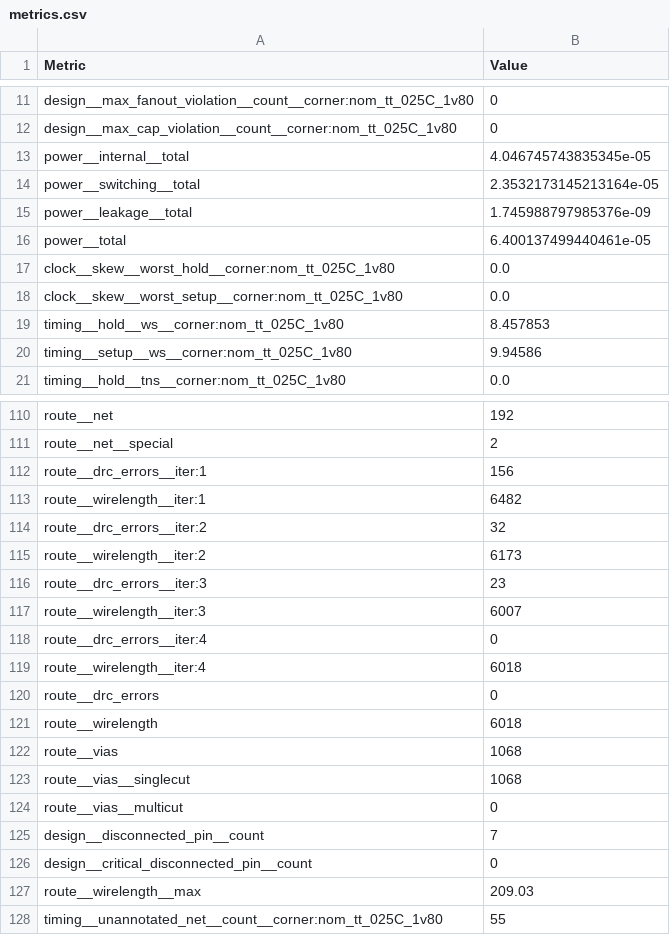
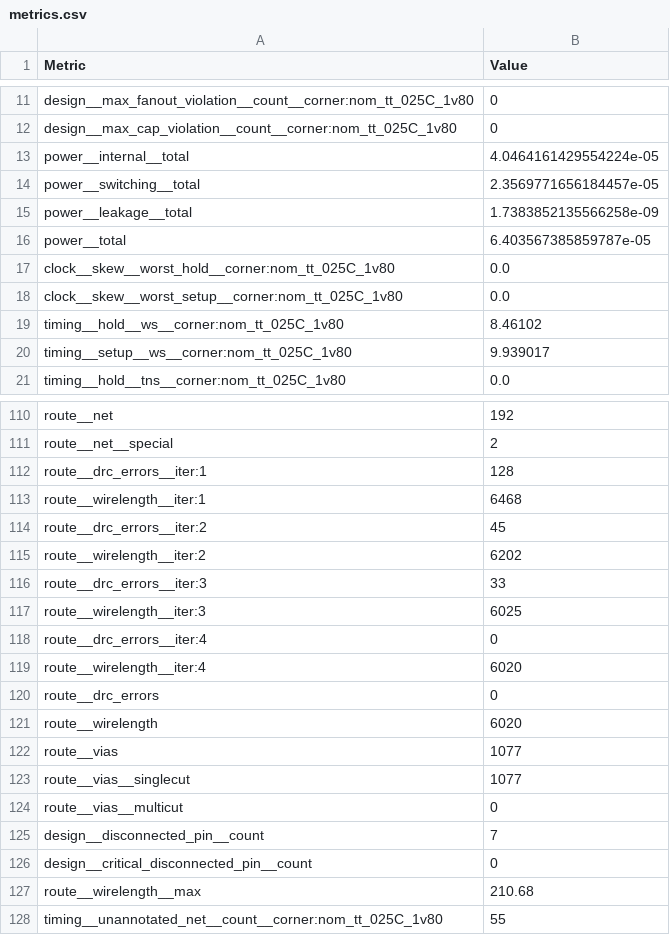
Before and after one commit to TinyTapeout/tinytapeout-08, a CSV file: projects/tt_um_micro_tiles_container_group2/stats/metrics.csv, drawn as a sheet; only a part is shown, gaps mark what is left out; the diff covers the shown part only.

Commit message:
feat: update project tt_um_micro_tiles_container_group2 from TinyTapeout/tt08-micro-tiles-container-group2
Commit: 94dc894a789e7e3273e5077a11b4ea235b98b7aa
Workflow: https://github.com/TinyTapeout/tt08-micro-tiles-container-group2/actions/runs/10744374040

```diff
--- a/projects/tt_um_micro_tiles_container_group2/stats/metrics.csv
+++ b/projects/tt_um_micro_tiles_container_group2/stats/metrics.csv
@@ -12,10 +12,10 @@ design__max_fanout_violation__count__corner:nom_tt_025C_1v80,0
 design__max_cap_violation__count__corner:nom_tt_025C_1v80,0
-power__internal__total,4.046745743835345e-05
-power__switching__total,2.3532173145213164e-05
-power__leakage__total,1.745988797985376e-09
-power__total,6.400137499440461e-05
+power__internal__total,4.0464161429554224e-05
+power__switching__total,2.3569771656184457e-05
+power__leakage__total,1.7383852135566258e-09
+power__total,6.403567385859787e-05
 clock__skew__worst_hold__corner:nom_tt_025C_1v80,0.0
 clock__skew__worst_setup__corner:nom_tt_025C_1v80,0.0
-timing__hold__ws__corner:nom_tt_025C_1v80,8.457853
-timing__setup__ws__corner:nom_tt_025C_1v80,9.94586
+timing__hold__ws__corner:nom_tt_025C_1v80,8.46102
+timing__setup__ws__corner:nom_tt_025C_1v80,9.939017
 timing__hold__tns__corner:nom_tt_025C_1v80,0.0
@@ -111,14 +111,14 @@ route__net,192
 route__net__special,2
-route__drc_errors__iter:1,156
-route__wirelength__iter:1,6482
-route__drc_errors__iter:2,32
-route__wirelength__iter:2,6173
-route__drc_errors__iter:3,23
-route__wirelength__iter:3,6007
+route__drc_errors__iter:1,128
+route__wirelength__iter:1,6468
+route__drc_errors__iter:2,45
+route__wirelength__iter:2,6202
+route__drc_errors__iter:3,33
+route__wirelength__iter:3,6025
 route__drc_errors__iter:4,0
-route__wirelength__iter:4,6018
+route__wirelength__iter:4,6020
 route__drc_errors,0
-route__wirelength,6018
-route__vias,1068
-route__vias__singlecut,1068
+route__wirelength,6020
+route__vias,1077
+route__vias__singlecut,1077
 route__vias__multicut,0
@@ -126,3 +126,3 @@ design__disconnected_pin__count,7
 design__critical_disconnected_pin__count,0
-route__wirelength__max,209.03
+route__wirelength__max,210.68
 timing__unannotated_net__count__corner:nom_tt_025C_1v80,55
```
Also changed, not shown: 19 edited cells elsewhere in this file, 6 other files.
